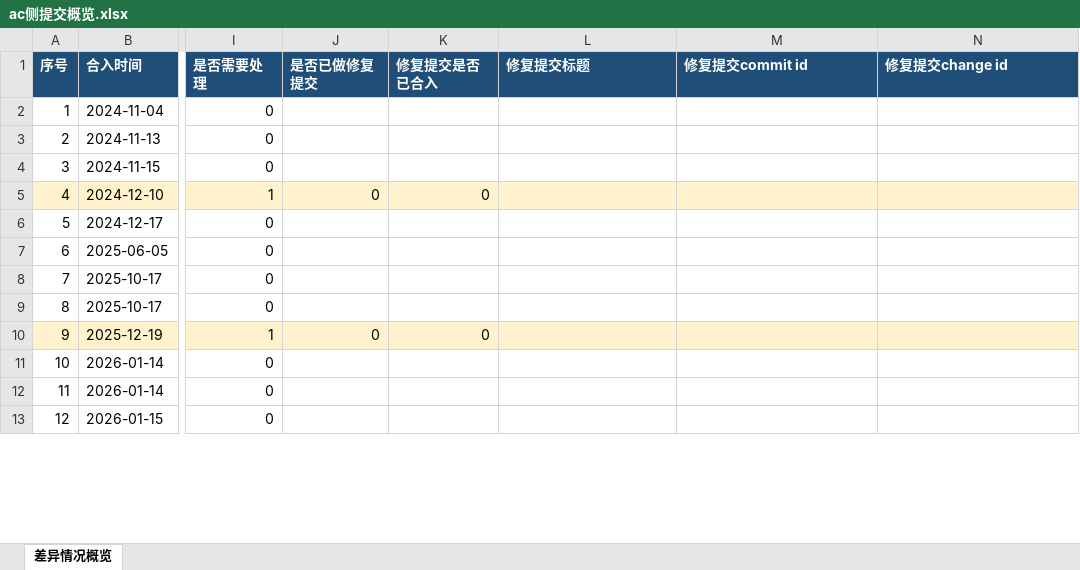
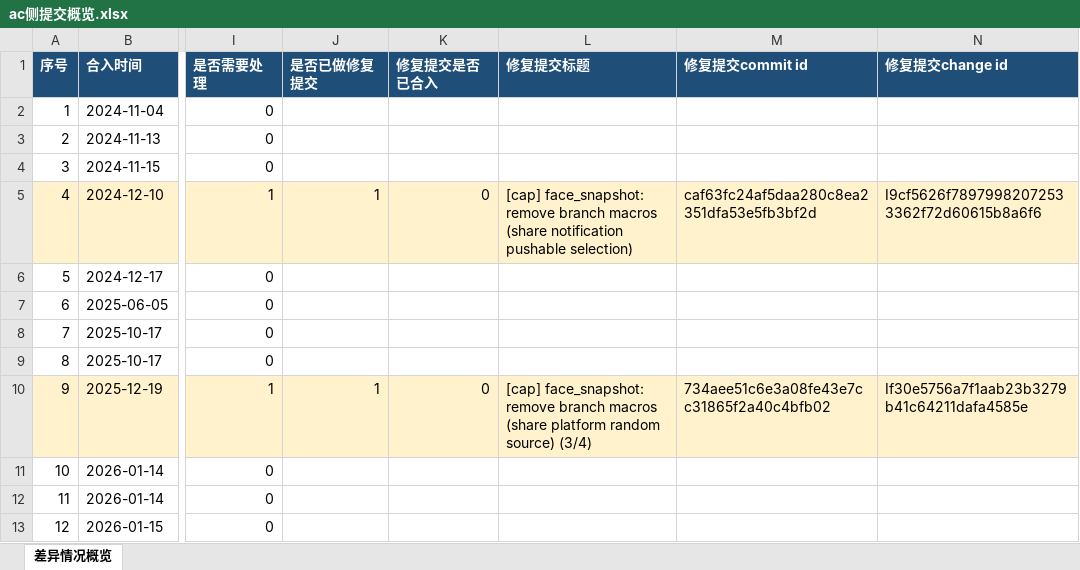
Before and after one commit to bk-lsy/func_relation, an Excel workbook: branch_diff/face_snapshot-new/ac侧提交概览.xlsx, sheet 差异情况概览, drawn as a sheet; only a part is shown, gaps mark what is left out; values as stored, in another font and other column widths than the file's, no borders; the diff covers the shown part only; the diff names each change by its address in the sheet, - before the commit and + after, or states it on an @@ line.

Commit message:
docs(face_snapshot): record canonical AC trial repairs and review outcomes

```diff
--- a/branch_diff/face_snapshot-new/ac侧提交概览.xlsx (sheet 差异情况概览)
+++ b/branch_diff/face_snapshot-new/ac侧提交概览.xlsx (sheet 差异情况概览)
-J5 (是否已做修复提交): 0
+J5 (是否已做修复提交): 1
-L5 (修复提交标题): (empty)
+L5 (修复提交标题): [cap] face_snapshot: remove branch macros (share notification pushable selection)
-M5 (修复提交commit id): (empty)
+M5 (修复提交commit id): caf63fc24af5daa280c8ea2351dfa53e5fb3bf2d
-N5 (修复提交change id): (empty)
+N5 (修复提交change id): I9cf5626f78979982072533362f72d60615b8a6f6
-J10 (是否已做修复提交): 0
+J10 (是否已做修复提交): 1
-L10 (修复提交标题): (empty)
+L10 (修复提交标题): [cap] face_snapshot: remove branch macros (share platform random source) (3/4)
-M10 (修复提交commit id): (empty)
+M10 (修复提交commit id): 734aee51c6e3a08fe43e7cc31865f2a40c4bfb02
-N10 (修复提交change id): (empty)
+N10 (修复提交change id): If30e5756a7f1aab23b3279b41c64211dafa4585e
```
Also changed, not shown: 24 edited cells and cell formats elsewhere in this sheet, 3 other files.
